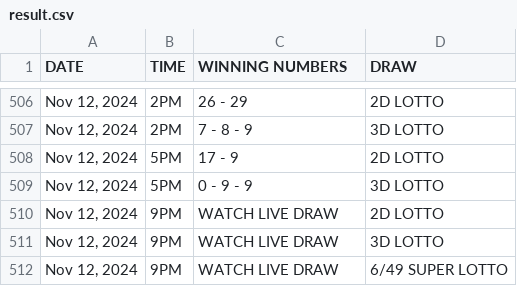
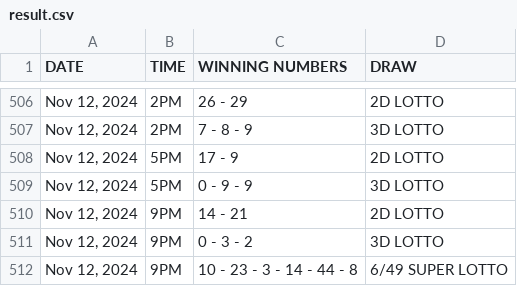
Before and after one commit to David-Monreal/lrsphilippinesofficial, a CSV file: csv/result.csv, drawn as a sheet; only a part is shown, gaps mark what is left out.

Commit message:
Update result.csv

```diff
--- a/csv/result.csv
+++ b/csv/result.csv
@@ -509,4 +509,4 @@ DATE,TIME,WINNING NUMBERS,DRAW
 "Nov 12, 2024",5PM,0 - 9 - 9,3D LOTTO
-"Nov 12, 2024",9PM,WATCH LIVE DRAW,2D LOTTO
-"Nov 12, 2024",9PM,WATCH LIVE DRAW,3D LOTTO
-"Nov 12, 2024",9PM,WATCH LIVE DRAW,6/49 SUPER LOTTO
+"Nov 12, 2024",9PM,14 - 21,2D LOTTO
+"Nov 12, 2024",9PM,0 - 3 - 2,3D LOTTO
+"Nov 12, 2024",9PM,10 - 23 - 3 - 14 - 44 - 8,6/49 SUPER LOTTO
```
